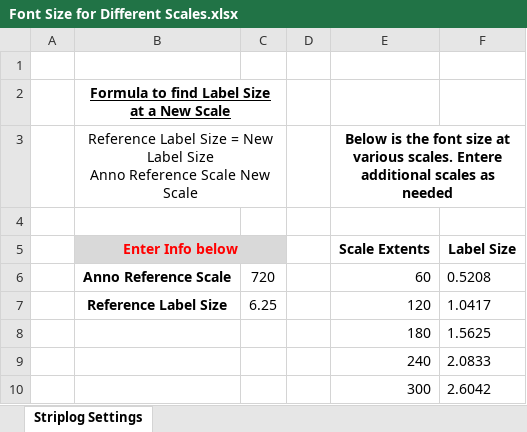
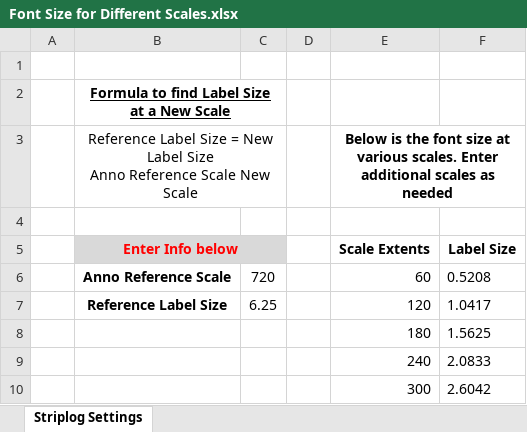
Before and after one commit to SethDocherty/Budding-GDB, an Excel workbook: Ref Docs/Font Size for Different Scales.xlsx, sheet Striplog Settings, drawn as a sheet; only a part is shown; values as stored, in another font and other column widths than the file's, no borders; the diff names each change by its address in the sheet, - before the commit and + after, or states it on an @@ line.

Commit message:
Update to Reference Doc

```diff
--- a/Ref Docs/Font Size for Different Scales.xlsx (sheet Striplog Settings)
+++ b/Ref Docs/Font Size for Different Scales.xlsx (sheet Striplog Settings)
-E3: …various scales. Entere additional scales…
+E3: …various scales. Enter additional scales…
```
